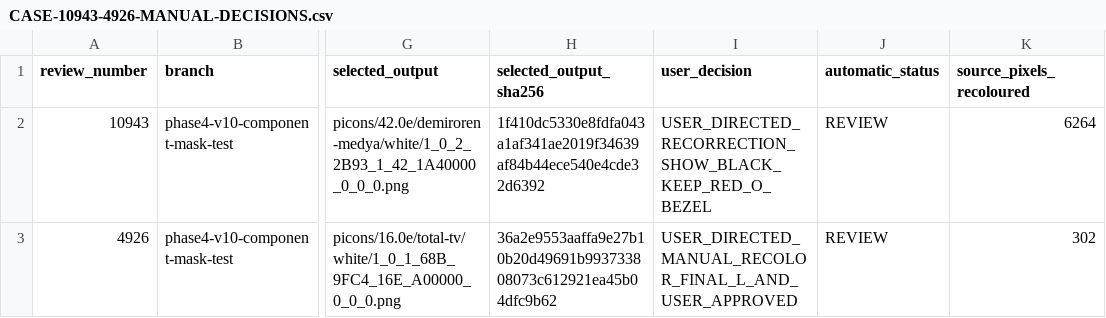
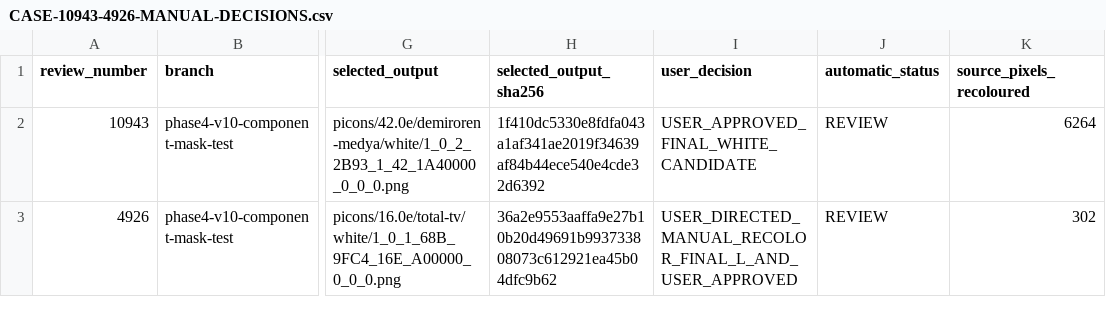
Before and after one commit to Evolution-by-Warder/PiconHub-Warder-Evolution, a CSV file: reports/warder-master-production/phase4-v10-experiment-20260925/CASE-10943-4926-MANUAL-DECISIONS.csv, drawn as a sheet; only a part is shown, gaps mark what is left out; the diff names each change by its address in the sheet, - before the commit and + after, or states it on an @@ line.

Commit message:
Record user approval of case 10943 white picon

```diff
--- a/reports/warder-master-production/phase4-v10-experiment-20260925/CASE-10943-4926-MANUAL-DECISIONS.csv
+++ b/reports/warder-master-production/phase4-v10-experiment-20260925/CASE-10943-4926-MANUAL-DECISIONS.csv
-I2 (user_decision): USER_DIRECTED_RECORRECTION_SHOW_BLACK_KEEP_RED_O_BEZEL
+I2 (user_decision): USER_APPROVED_FINAL_WHITE_CANDIDATE
```
Also changed, not shown: 2 other files.
